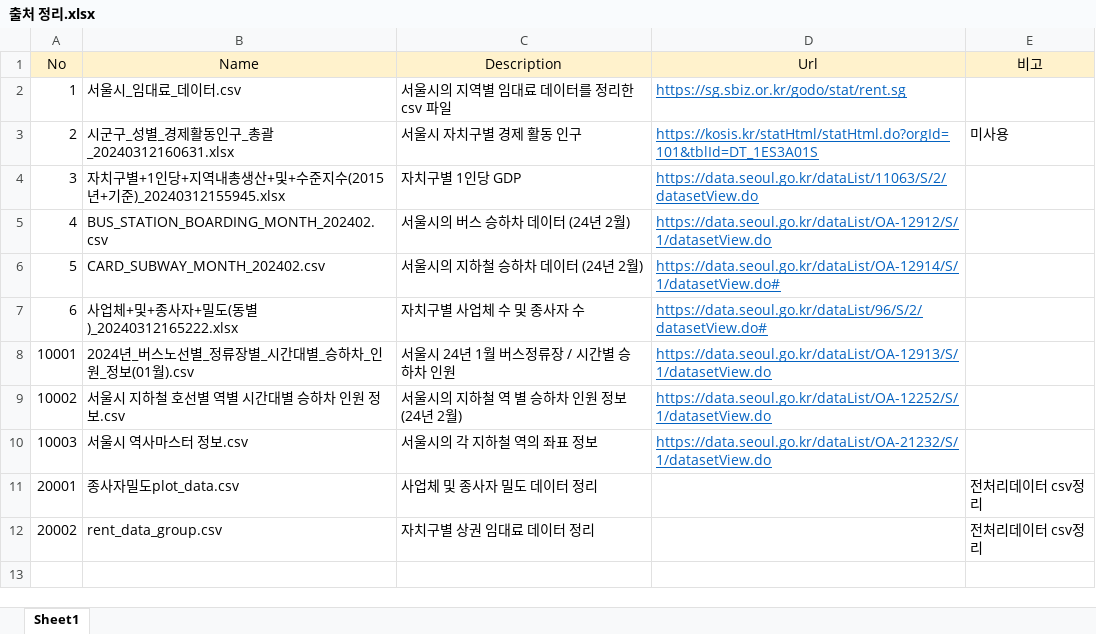
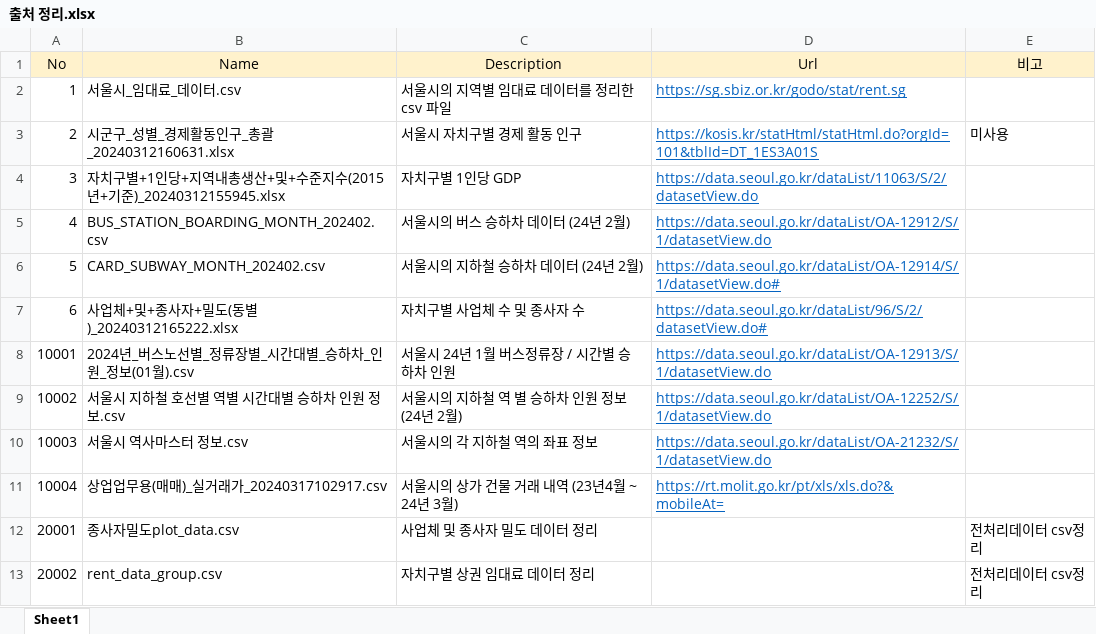
Before and after one commit to sangilhwang/downtown_walk, an Excel workbook: 문서작업/출처 정리.xlsx, sheet Sheet1, drawn as a sheet; values as stored, in another font and other column widths than the file's, no borders; the diff names each change by its address in the sheet, - before the commit and + after, or states it on an @@ line.

Commit message:
상가 거래 데이터 출처 추가

```diff
--- a/문서작업/출처 정리.xlsx (sheet Sheet1)
+++ b/문서작업/출처 정리.xlsx (sheet Sheet1)
+row 11: 10004 | 상업업무용(매매)_실거래가_20240317102917.csv | 서울시의 상가 건물 거래 내역 (23년4월 ~ 24년 3월) | https://rt.molit.go.kr/pt/xls/xls.do?&mobileAt=
```
